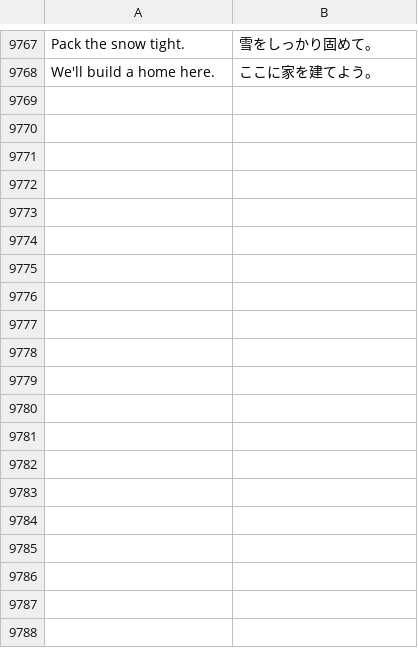
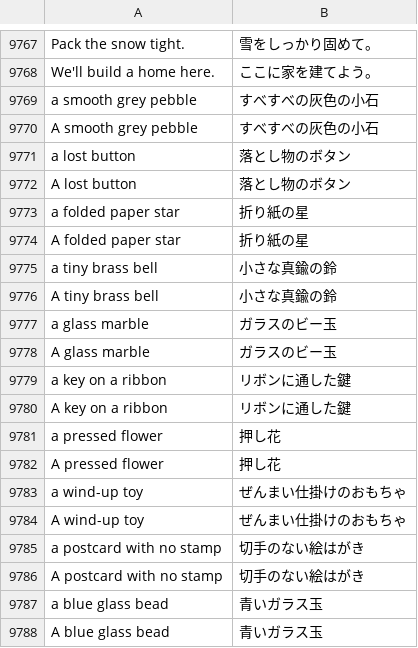
Before and after one commit to hxddh/world-machine, a TSV file: worlds/pocket-universe/locales/ja.tsv, drawn as a sheet; only a part is shown, gaps mark what is left out; the diff covers the shown part only.

```diff
--- a/worlds/pocket-universe/locales/ja.tsv
+++ b/worlds/pocket-universe/locales/ja.tsv
@@ -9768 +9768,21 @@ Pack the snow tight.	雪をしっかり固めて。
 We'll build a home here.	ここに家を建てよう。
+a smooth grey pebble	すべすべの灰色の小石
+A smooth grey pebble	すべすべの灰色の小石
+a lost button	落とし物のボタン
+A lost button	落とし物のボタン
+a folded paper star	折り紙の星
+A folded paper star	折り紙の星
+a tiny brass bell	小さな真鍮の鈴
+A tiny brass bell	小さな真鍮の鈴
+a glass marble	ガラスのビー玉
+A glass marble	ガラスのビー玉
+a key on a ribbon	リボンに通した鍵
+A key on a ribbon	リボンに通した鍵
+a pressed flower	押し花
+A pressed flower	押し花
+a wind-up toy	ぜんまい仕掛けのおもちゃ
+A wind-up toy	ぜんまい仕掛けのおもちゃ
+a postcard with no stamp	切手のない絵はがき
+A postcard with no stamp	切手のない絵はがき
+a blue glass bead	青いガラス玉
+A blue glass bead	青いガラス玉
```
Also changed, not shown: 30 added rows elsewhere in this file, crates/world-builtins/locales/systems.ja.tsv, crates/world-builtins/locales/systems.zh-Hans.tsv, 26 other files.
